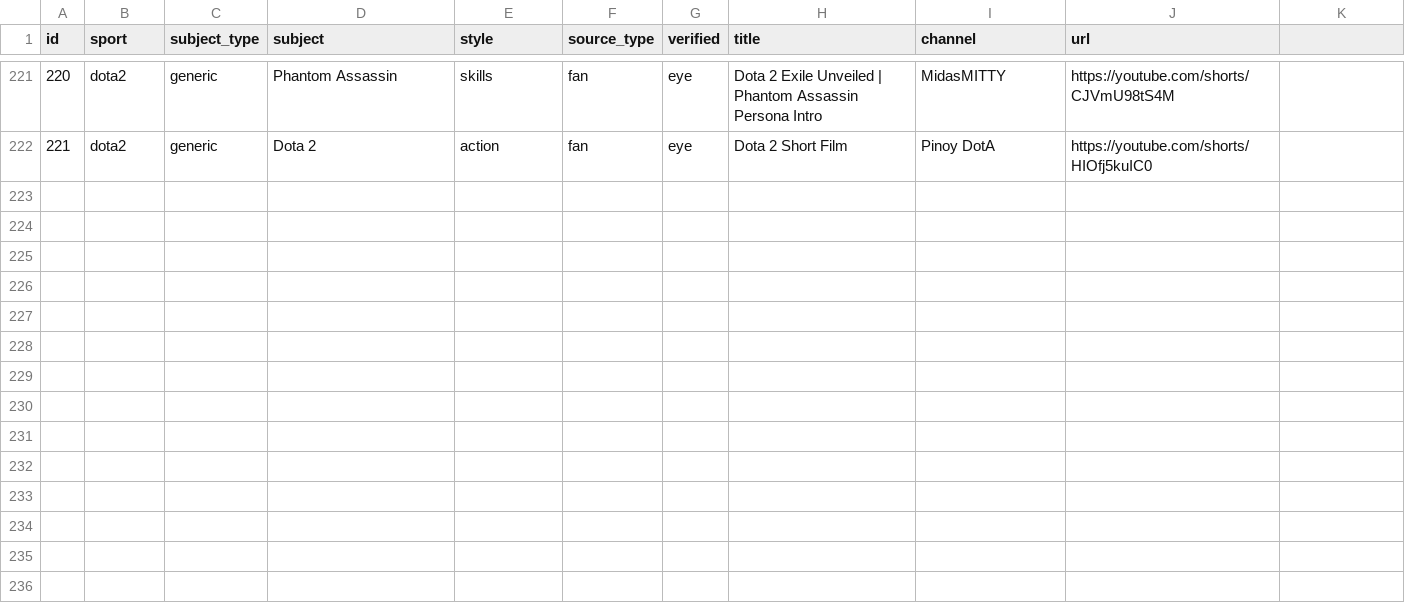
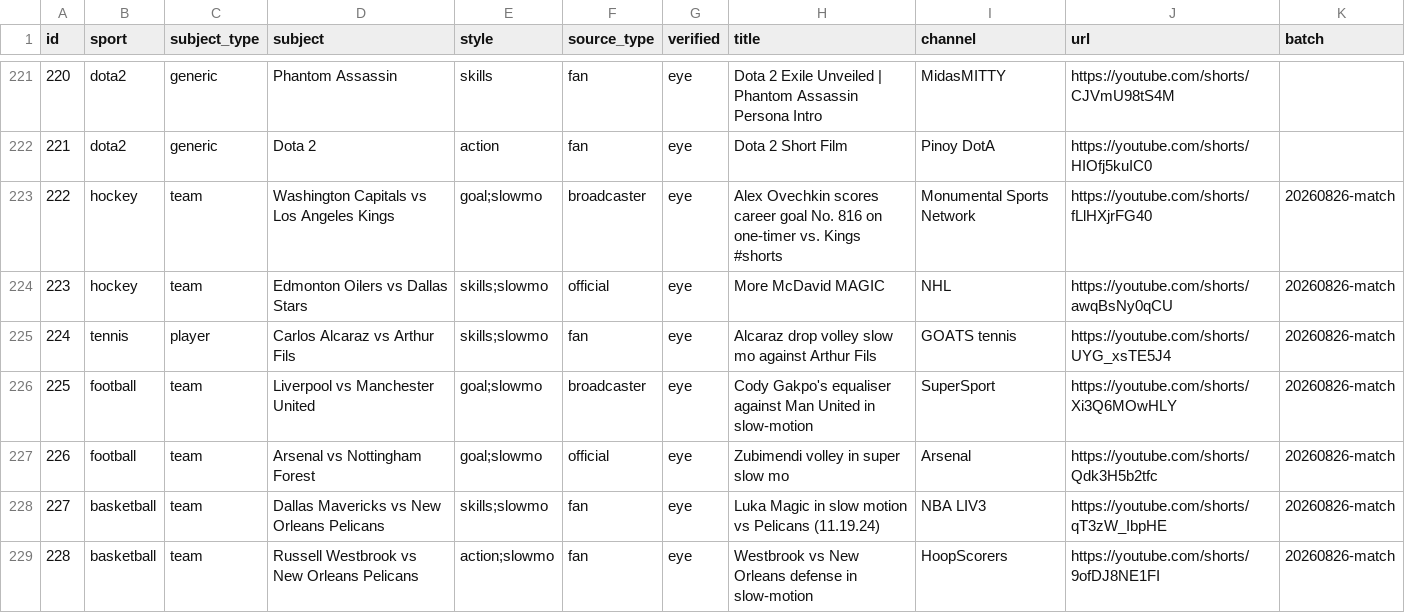
Before and after one commit to vankastor/sport-verticals-db, a CSV file: videos.csv, drawn as a sheet; only a part is shown, gaps mark what is left out; the diff names each change by its address in the sheet, - before the commit and + after, or states it on an @@ line.

Commit message:
Add batch column + 7 eye-verified match-labeled clean verticals (id 222-228)

```diff
--- a/videos.csv
+++ b/videos.csv
-K1: (empty)
+K1: batch
+row 223: 222 | hockey | team | Washington Capitals vs Los Angeles Kings | goal;slowmo | broadcaster | eye | Alex Ovechkin scores career goal No. 816 on one-timer vs. Kings #shorts | Monumental Sports Network | https://youtube.com/shorts/fLlHXjrFG40 | 20260826-match
+row 224: 223 | hockey | team | Edmonton Oilers vs Dallas Stars | skills;slowmo | official | eye | More McDavid MAGIC | NHL | https://youtube.com/shorts/awqBsNy0qCU | 20260826-match
+row 225: 224 | tennis | player | Carlos Alcaraz vs Arthur Fils | skills;slowmo | fan | eye | Alcaraz drop volley slow mo against Arthur Fils | GOATS tennis | https://youtube.com/shorts/UYG_xsTE5J4 | 20260826-match
+row 226: 225 | football | team | Liverpool vs Manchester United | goal;slowmo | broadcaster | eye | Cody Gakpo's equaliser against Man United in slow-motion | SuperSport | https://youtube.com/shorts/Xi3Q6MOwHLY | 20260826-match
+row 227: 226 | football | team | Arsenal vs Nottingham Forest | goal;slowmo | official | eye | Zubimendi volley in super slow mo | Arsenal | https://youtube.com/shorts/Qdk3H5b2tfc | 20260826-match
+row 228: 227 | basketball | team | Dallas Mavericks vs New Orleans Pelicans | skills;slowmo | fan | eye | Luka Magic in slow motion vs Pelicans (11.19.24) | NBA LIV3 | https://youtube.com/shorts/qT3zW_IbpHE | 20260826-match
+row 229: 228 | basketball | team | Russell Westbrook vs New Orleans Pelicans | action;slowmo | fan | eye | Westbrook vs New Orleans defense in slow-motion | HoopScorers | https://youtube.com/shorts/9ofDJ8NE1FI | 20260826-match
```
Also changed, not shown: 2 other files.
